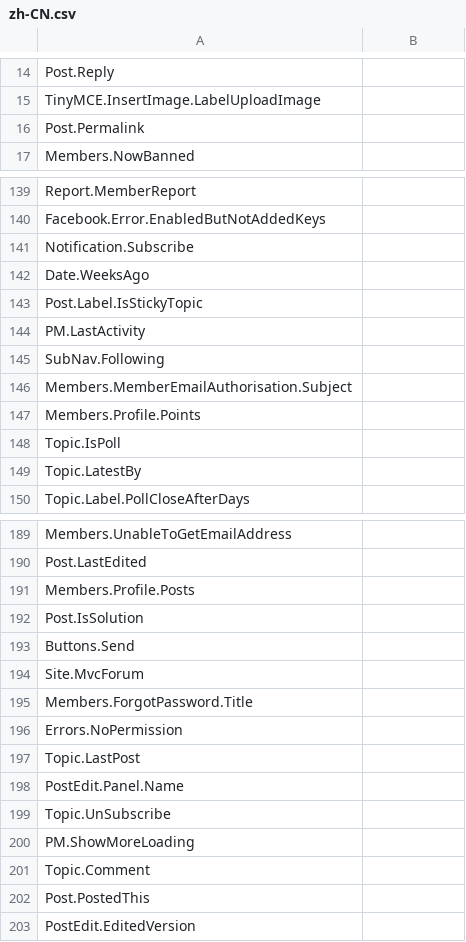
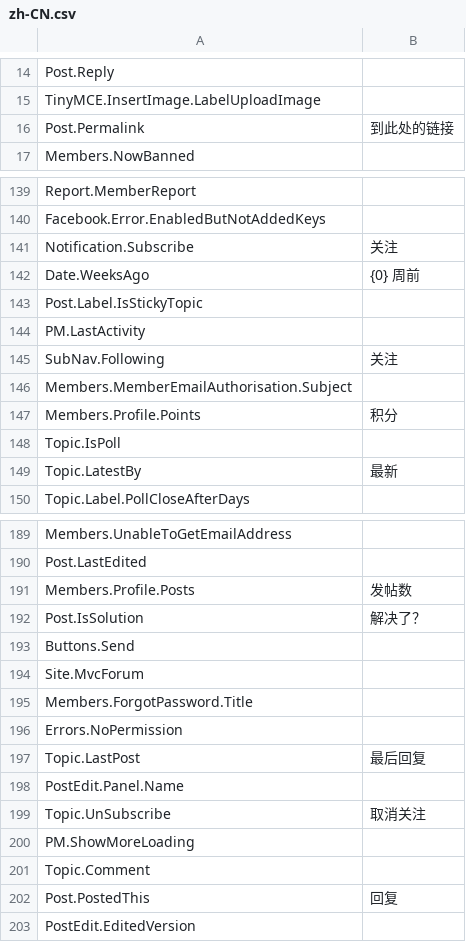
Before and after one commit to CoderChang65535/mvcforum, a CSV file: MVCForum.Website/Installer/zh-CN.csv, drawn as a sheet; only a part is shown, gaps mark what is left out; the diff covers the shown part only.

```diff
--- a/MVCForum.Website/Installer/zh-CN.csv
+++ b/MVCForum.Website/Installer/zh-CN.csv
@@ -15,3 +15,3 @@ Post.Reply,
 TinyMCE.InsertImage.LabelUploadImage,
-Post.Permalink,
+Post.Permalink,到此处的链接
 Members.NowBanned,
@@ -140,11 +140,11 @@ Report.MemberReport,
 Facebook.Error.EnabledButNotAddedKeys,
-Notification.Subscribe,
-Date.WeeksAgo,
+Notification.Subscribe,关注
+Date.WeeksAgo,{0} 周前
 Post.Label.IsStickyTopic,
 PM.LastActivity,
-SubNav.Following,
+SubNav.Following,关注
 Members.MemberEmailAuthorisation.Subject,
-Members.Profile.Points,
+Members.Profile.Points,积分
 Topic.IsPoll,
-Topic.LatestBy,
+Topic.LatestBy,最新
 Topic.Label.PollCloseAfterDays,
@@ -190,4 +190,4 @@ Members.UnableToGetEmailAddress,
 Post.LastEdited,
-Members.Profile.Posts,
-Post.IsSolution,
+Members.Profile.Posts,发帖数
+Post.IsSolution,解决了？
 Buttons.Send,
@@ -196,8 +196,8 @@ Members.ForgotPassword.Title,
 Errors.NoPermission,
-Topic.LastPost,
+Topic.LastPost,最后回复
 PostEdit.Panel.Name,
-Topic.UnSubscribe,
+Topic.UnSubscribe,取消关注
 PM.ShowMoreLoading,
 Topic.Comment,
-Post.PostedThis,
+Post.PostedThis,回复
 PostEdit.EditedVersion,
```
Also changed, not shown: 46 edited cells elsewhere in this file, 1 other file.
